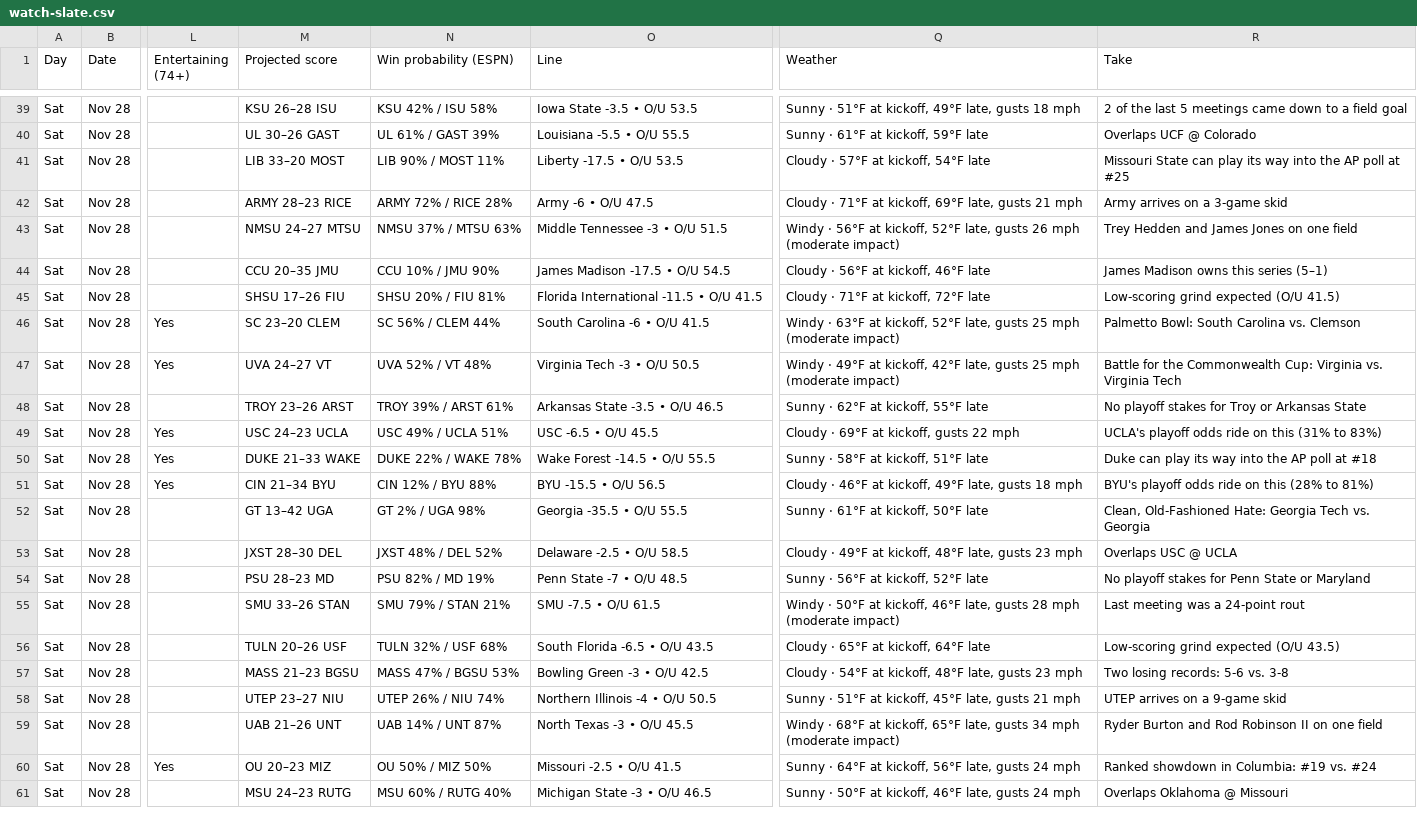
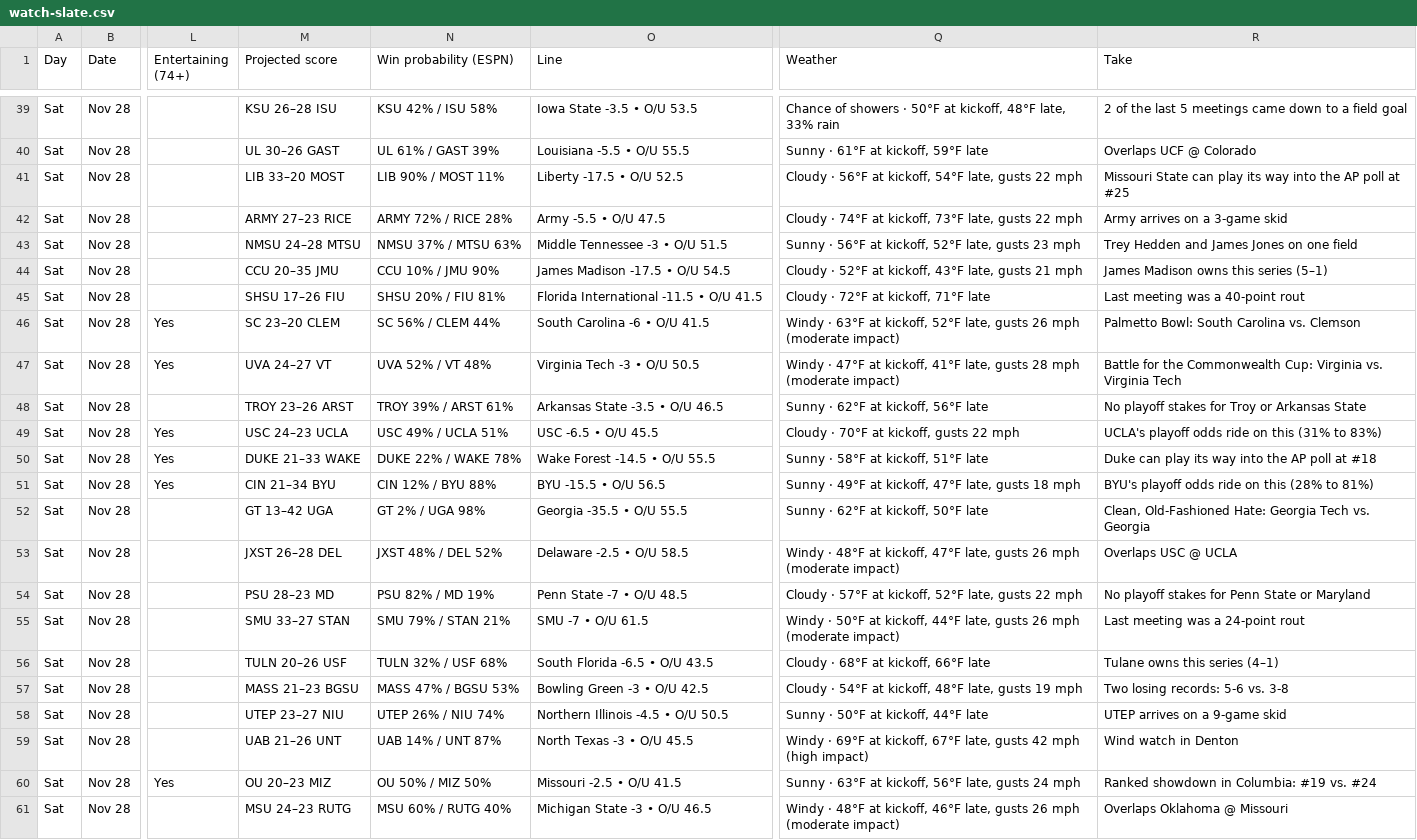
Before and after one commit to denegrijustin/football-watchability, a CSV file: public/exports/watch-slate.csv, drawn as a sheet; only a part is shown, gaps mark what is left out; the diff covers the shown part only; the diff names each change by its address in the sheet, - before the commit and + after, or states it on an @@ line.

```diff
--- a/public/exports/watch-slate.csv
+++ b/public/exports/watch-slate.csv
-Q39 (Weather): Sunny · 51°F at kickoff, 49°F late, gusts 18 mph
+Q39 (Weather): Chance of showers · 50°F at kickoff, 48°F late, 33% rain
-O41 (Line): Liberty -17.5 • O/U 53.5
+O41 (Line): Liberty -17.5 • O/U 52.5
-Q41 (Weather): Cloudy · 57°F at kickoff, 54°F late
+Q41 (Weather): Cloudy · 56°F at kickoff, 54°F late, gusts 22 mph
-M42 (Projected score): ARMY 28–23 RICE
+M42 (Projected score): ARMY 27–23 RICE
-O42 (Line): Army -6 • O/U 47.5
+O42 (Line): Army -5.5 • O/U 47.5
-Q42 (Weather): Cloudy · 71°F at kickoff, 69°F late, gusts 21 mph
+Q42 (Weather): Cloudy · 74°F at kickoff, 73°F late, gusts 22 mph
-M43 (Projected score): NMSU 24–27 MTSU
+M43 (Projected score): NMSU 24–28 MTSU
-Q43 (Weather): Windy · 56°F at kickoff, 52°F late, gusts 26 mph (moderate impact)
+Q43 (Weather): Sunny · 56°F at kickoff, 52°F late, gusts 23 mph
-Q44 (Weather): Cloudy · 56°F at kickoff, 46°F late
+Q44 (Weather): Cloudy · 52°F at kickoff, 43°F late, gusts 21 mph
-Q45 (Weather): Cloudy · 71°F at kickoff, 72°F late
+Q45 (Weather): Cloudy · 72°F at kickoff, 71°F late
-R45 (Take): Low-scoring grind expected (O/U 41.5)
+R45 (Take): Last meeting was a 40-point rout
-Q46 (Weather): …late, gusts 25 mph (moderate…
+Q46 (Weather): …late, gusts 26 mph (moderate…
-Q47 (Weather): Windy · 49°F at kickoff, 42°F late, gusts 25 mph (moderate…
+Q47 (Weather): Windy · 47°F at kickoff, 41°F late, gusts 28 mph (moderate…
-Q48 (Weather): Sunny · 62°F at kickoff, 55°F late
+Q48 (Weather): Sunny · 62°F at kickoff, 56°F late
-Q49 (Weather): Cloudy · 69°F at kickoff, gusts 22 mph
+Q49 (Weather): Cloudy · 70°F at kickoff, gusts 22 mph
-Q51 (Weather): Cloudy · 46°F at kickoff, 49°F late, gusts…
+Q51 (Weather): Sunny · 49°F at kickoff, 47°F late, gusts…
-Q52 (Weather): Sunny · 61°F at kickoff, 50°F late
+Q52 (Weather): Sunny · 62°F at kickoff, 50°F late
-M53 (Projected score): JXST 28–30 DEL
+M53 (Projected score): JXST 26–28 DEL
-Q53 (Weather): Cloudy · 49°F at kickoff, 48°F late, gusts 23 mph
+Q53 (Weather): Windy · 48°F at kickoff, 47°F late, gusts 26 mph (moderate impact)
-Q54 (Weather): Sunny · 56°F at kickoff, 52°F late
+Q54 (Weather): Cloudy · 57°F at kickoff, 52°F late, gusts 22 mph
-M55 (Projected score): SMU 33–26 STAN
+M55 (Projected score): SMU 33–27 STAN
-O55 (Line): SMU -7.5 • O/U 61.5
+O55 (Line): SMU -7 • O/U 61.5
-Q55 (Weather): …at kickoff, 46°F late, gusts 28 mph (moderate…
+Q55 (Weather): …at kickoff, 44°F late, gusts 26 mph (moderate…
-Q56 (Weather): Cloudy · 65°F at kickoff, 64°F late
+Q56 (Weather): Cloudy · 68°F at kickoff, 66°F late
-R56 (Take): Low-scoring grind expected (O/U 43.5)
+R56 (Take): Tulane owns this series (4–1)
-Q57 (Weather): …late, gusts 23 mph
+Q57 (Weather): …late, gusts 19 mph
-O58 (Line): Northern Illinois -4 • O/U 50.5
+O58 (Line): Northern Illinois -4.5 • O/U 50.5
-Q58 (Weather): Sunny · 51°F at kickoff, 45°F late, gusts 21 mph
+Q58 (Weather): Sunny · 50°F at kickoff, 44°F late
-Q59 (Weather): Windy · 68°F at kickoff, 65°F late, gusts 34 mph (moderate impact)
+Q59 (Weather): Windy · 69°F at kickoff, 67°F late, gusts 42 mph (high impact)
-R59 (Take): Ryder Burton and Rod Robinson II on one field
+R59 (Take): Wind watch in Denton
-Q60 (Weather): Sunny · 64°F at kickoff,…
+Q60 (Weather): Sunny · 63°F at kickoff,…
-Q61 (Weather): Sunny · 50°F at kickoff, 46°F late, gusts 24 mph
+Q61 (Weather): Windy · 48°F at kickoff, 46°F late, gusts 26 mph (moderate impact)
```
Also changed, not shown: 94 edited cells elsewhere in this file, 17 other files.
